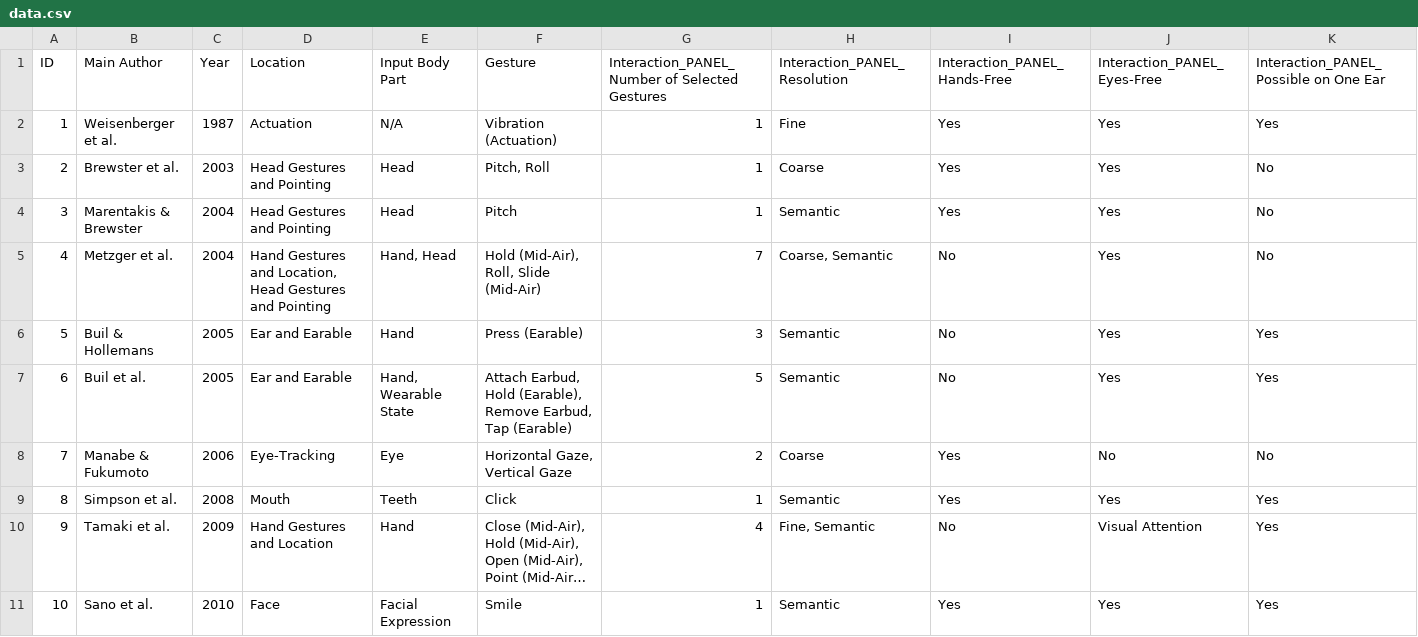
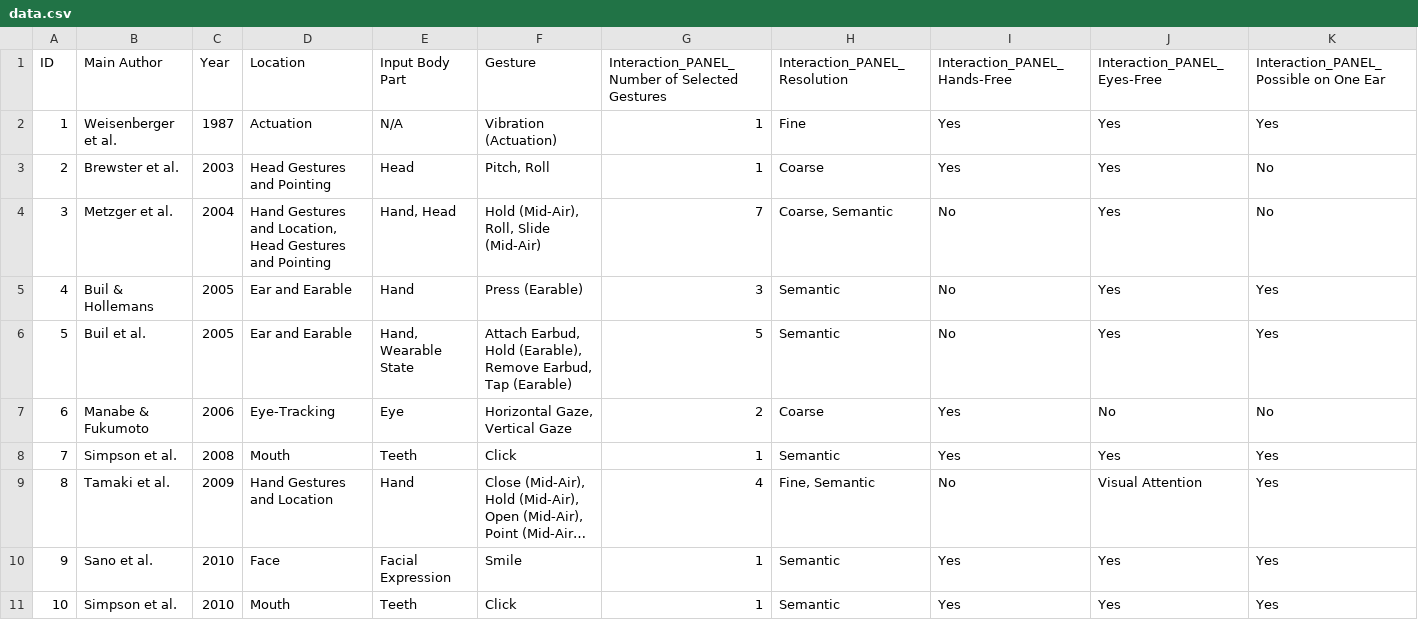
Before and after one commit to OpenEarable/earXplore, a CSV file: datasets/data.csv, drawn as a sheet; only a part is shown; the shorter side is filled out with more unchanged rows; long unchanged cells end in …; removed rows and columns are numbered as before the commit, all else as after; rows hold the shown columns only; the diff names each change by its address in the sheet, - before the commit and + after, or states it on an @@ line.

Commit message:
update data to final set

```diff
--- a/datasets/data.csv
+++ b/datasets/data.csv
-row 4: 3 | Marentakis & Brewster | 2004 | Head Gestures and Pointing | Head | Pitch | 1 | Semantic | Yes | Yes | No
@@ column A renumbered from row 4 down @@
```
Also changed, not shown: datasets/abstract_similarity/abstract_similarity.csv, datasets/abstract_similarity/normalized_abstract_similarity.csv, 7 other files.
